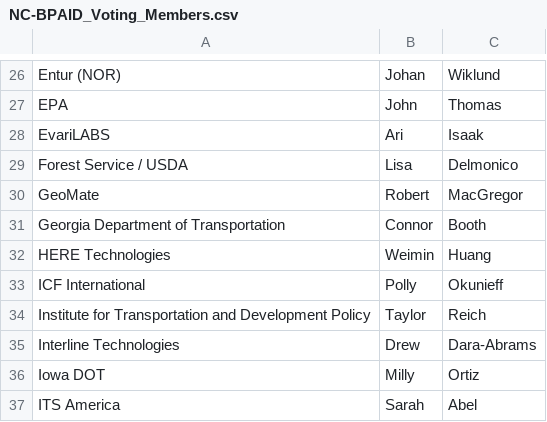
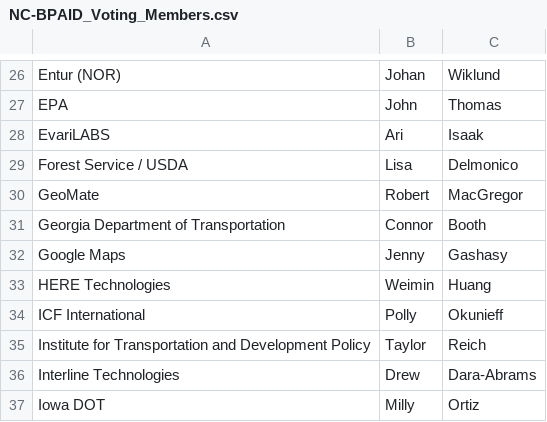
Before and after one commit to dotbts/BPA, a CSV file: documents/main-documents/NC-BPAID_Voting_Members.csv, drawn as a sheet; only a part is shown, gaps mark what is left out; the shorter side is filled out with more unchanged rows; the diff names each change by its address in the sheet, - before the commit and + after, or states it on an @@ line.

Commit message:
Update NC-BPAID_Voting_Members.csv
Signed-off-by: Reid Passmore <95451588+reidx19@users.noreply.github.com>

```diff
--- a/documents/main-documents/NC-BPAID_Voting_Members.csv
+++ b/documents/main-documents/NC-BPAID_Voting_Members.csv
+row 32: Google Maps | Jenny | Gashasy
```
